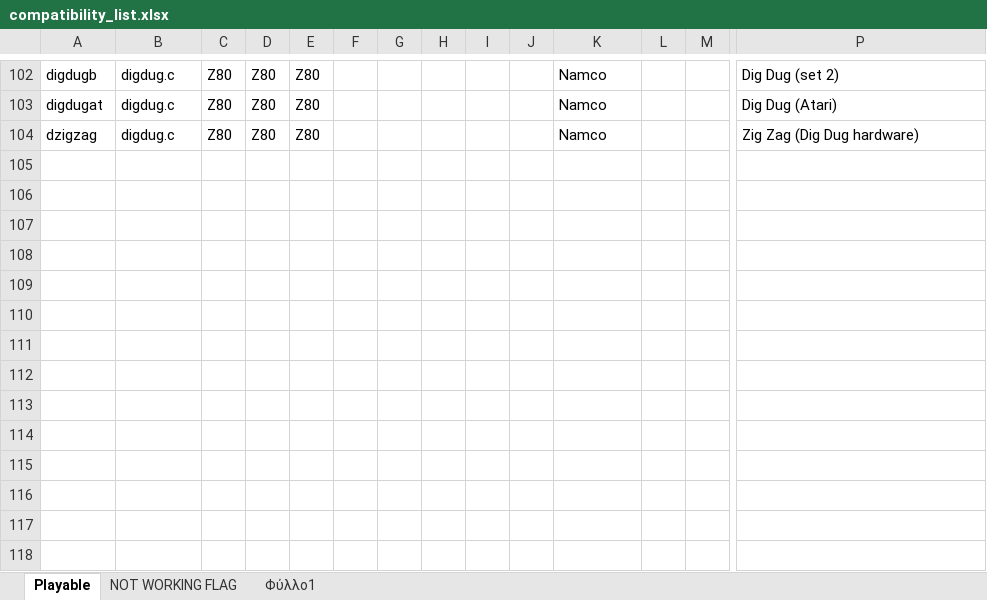
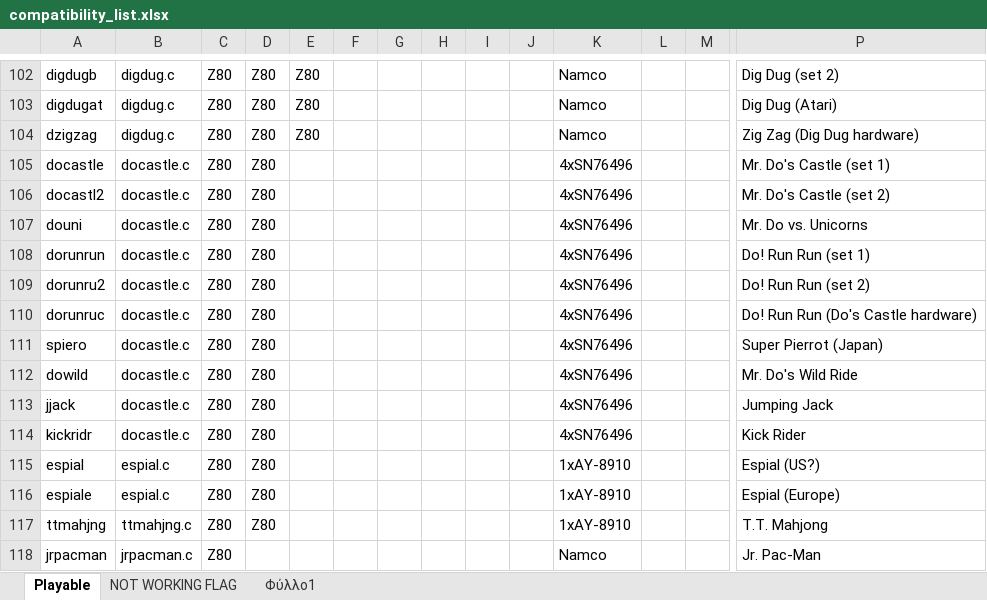
Before and after one commit to georgemoralis/arcadeflex-037b7-deprecated, an Excel workbook: compatibility_list.xlsx, sheet Playable, drawn as a sheet; only a part is shown, gaps mark what is left out; values as stored, in another font and other column widths than the file's, no borders; rows hold the shown columns only; the diff names each change by its address in the sheet, - before the commit and + after, or states it on an @@ line.

Commit message:
Added working docastle,espial,jrpacman,ttmahjng driver

```diff
--- a/compatibility_list.xlsx (sheet Playable)
+++ b/compatibility_list.xlsx (sheet Playable)
+row 105: docastle | docastle.c | Z80 | Z80 |  |  |  |  |  |  | 4xSN76496 |  |  | Mr. Do's Castle (set 1)
+row 106: docastl2 | docastle.c | Z80 | Z80 |  |  |  |  |  |  | 4xSN76496 |  |  | Mr. Do's Castle (set 2)
+row 107: douni | docastle.c | Z80 | Z80 |  |  |  |  |  |  | 4xSN76496 |  |  | Mr. Do vs. Unicorns
+row 108: dorunrun | docastle.c | Z80 | Z80 |  |  |  |  |  |  | 4xSN76496 |  |  | Do! Run Run (set 1)
+row 109: dorunru2 | docastle.c | Z80 | Z80 |  |  |  |  |  |  | 4xSN76496 |  |  | Do! Run Run (set 2)
+row 110: dorunruc | docastle.c | Z80 | Z80 |  |  |  |  |  |  | 4xSN76496 |  |  | Do! Run Run (Do's Castle hardware)
+row 111: spiero | docastle.c | Z80 | Z80 |  |  |  |  |  |  | 4xSN76496 |  |  | Super Pierrot (Japan)
+row 112: dowild | docastle.c | Z80 | Z80 |  |  |  |  |  |  | 4xSN76496 |  |  | Mr. Do's Wild Ride
+row 113: jjack | docastle.c | Z80 | Z80 |  |  |  |  |  |  | 4xSN76496 |  |  | Jumping Jack
+row 114: kickridr | docastle.c | Z80 | Z80 |  |  |  |  |  |  | 4xSN76496 |  |  | Kick Rider
+row 115: espial | espial.c | Z80 | Z80 |  |  |  |  |  |  | 1xAY-8910 |  |  | Espial (US?)
+row 116: espiale | espial.c | Z80 | Z80 |  |  |  |  |  |  | 1xAY-8910 |  |  | Espial (Europe)
+row 117: ttmahjng | ttmahjng.c | Z80 | Z80 |  |  |  |  |  |  | 1xAY-8910 |  |  | T.T. Mahjong
+row 118: jrpacman | jrpacman.c | Z80 |  |  |  |  |  |  |  | Namco |  |  | Jr. Pac-Man
```
Also changed, not shown: sheet Φύλλο1, 34 other files.
